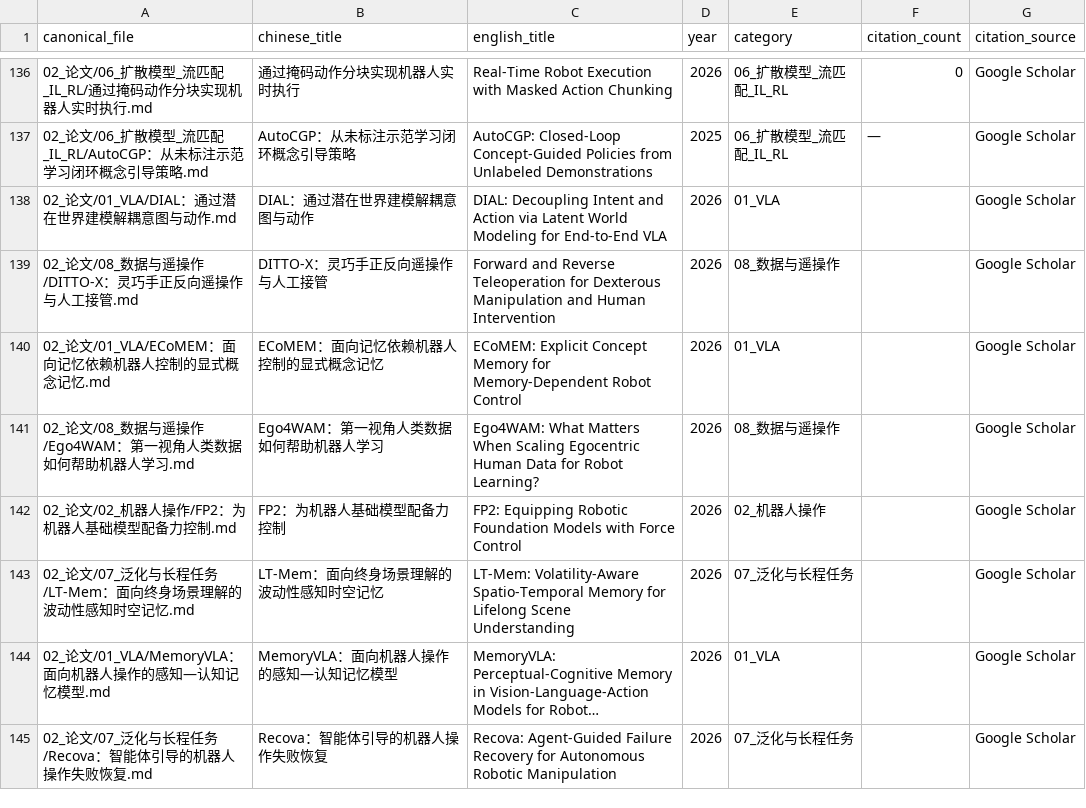
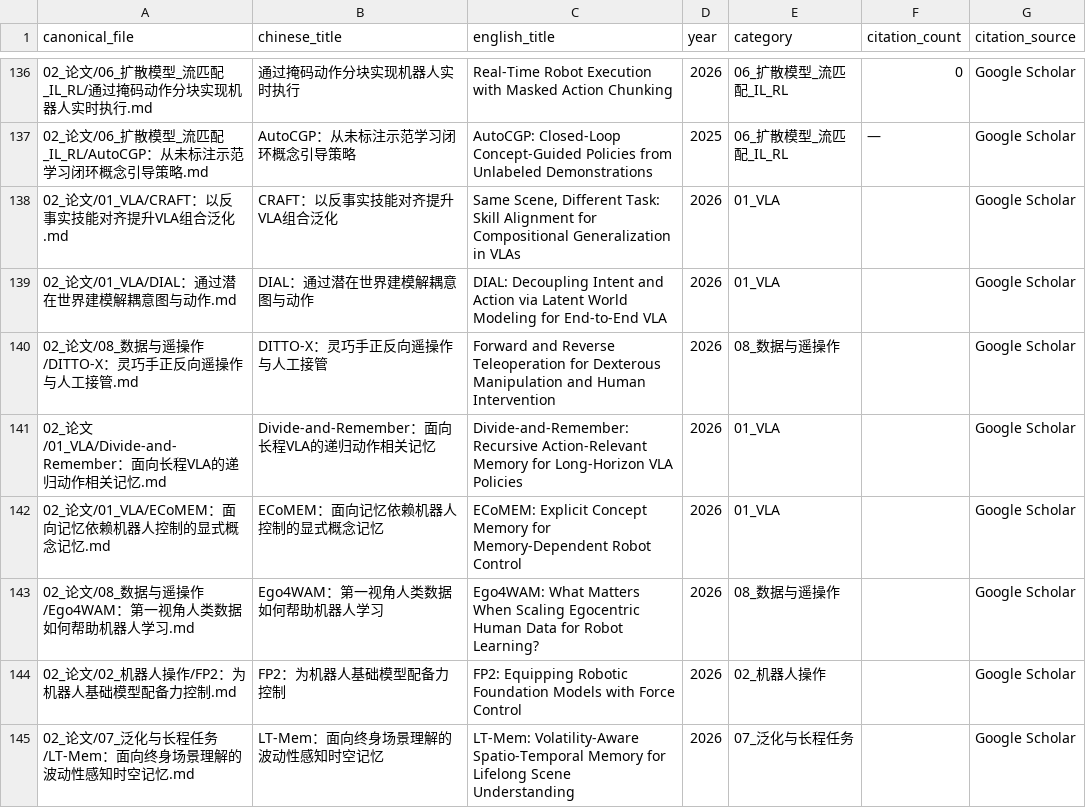
Before and after one commit to liwanxin200763/Robot_research, a CSV file: .maintenance/citation/CITATION_RANKING.csv, drawn as a sheet; only a part is shown, gaps mark what is left out; the shorter side is filled out with more unchanged rows; long unchanged cells end in ….

```diff
--- a/.maintenance/citation/CITATION_RANKING.csv
+++ b/.maintenance/citation/CITATION_RANKING.csv
@@ -137,4 +137,6 @@
 02_论文/06_扩散模型_流匹配_IL_RL/AutoCGP：从未标注示范学习闭环概念引导策略.md,AutoCGP：从未标注示范学习闭环概念引导策略,AutoCGP: Closed-Loop Concept-Guided Policies from Unlabeled Demonstrations,2025,06_扩散模型_流匹配_IL_RL,—,Google Scholar
+02_论文/01_VLA/CRAFT：以反事实技能对齐提升VLA组合泛化.md,CRAFT：以反事实技能对齐提升VLA组合泛化,"Same Scene, Different Task: Skill Alignment for Compositional Generalization in VLAs",2026,01_VLA,,Google Scholar
 02_论文/01_VLA/DIAL：通过潜在世界建模解耦意图与动作.md,DIAL：通过潜在世界建模解耦意图与动作,DIAL: Decoupling Intent and Action via Latent World Modeling for End-to-End VLA,2026,01_VLA,,Google Scholar
 02_论文/08_数据与遥操作/DITTO-X：灵巧手正反向遥操作与人工接管.md,DITTO-X：灵巧手正反向遥操作与人工接管,Forward and Reverse Teleoperation for Dexterous Manipulation and Human Intervention,2026,08_数据与遥操作,,Google Scholar
+02_论文/01_VLA/Divide-and-Remember：面向长程VLA的递归动作相关记忆.md,Divide-and-Remember：面向长程VLA的递归动作相关记忆,Divide-and-Remember: Recursive Action-Relevant Memory for Long-Horizon VLA Policies,2026,01_VLA,,Google Scholar
 02_论文/01_VLA/ECoMEM：面向记忆依赖机器人控制的显式概念记忆.md,ECoMEM：面向记忆依赖机器人控制的显式概念记忆,ECoMEM: Explicit Concept Memory for Memory-Dependent Robot Control,2026,01_VLA,,Google Scholar
```
Also changed, not shown: .maintenance/reading/summary_progress.csv, 10 other files.
